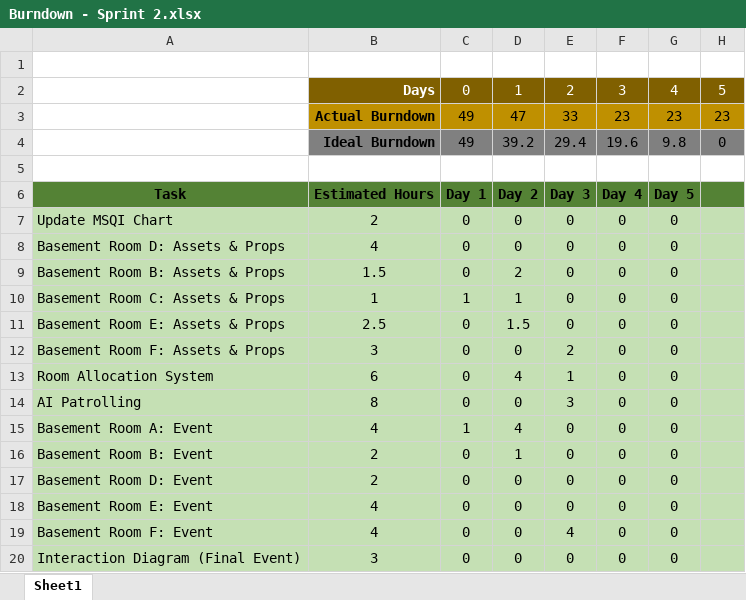
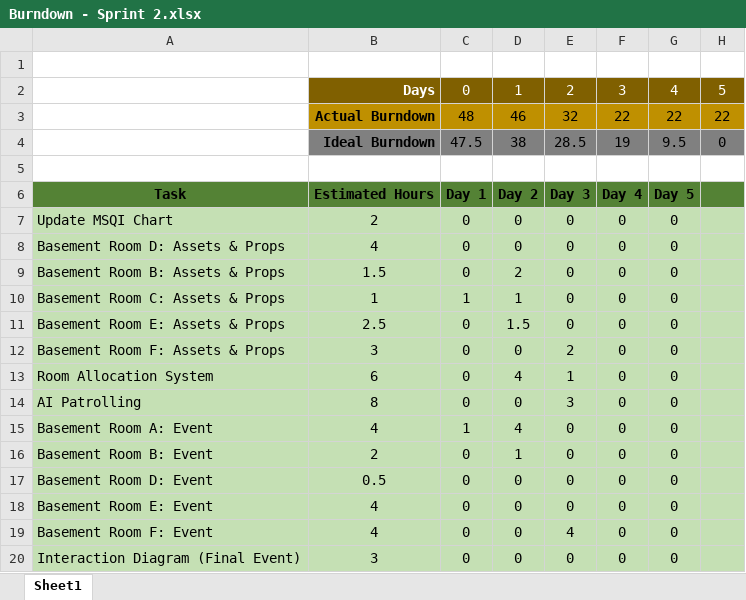
Before and after one commit to DevJUK/SWEG-MT-Project-PT2, an Excel workbook: Documents/Agile Documents/Burndown Charts/Burndown - Sprint 2.xlsx, sheet Sheet1, drawn as a sheet; only a part is shown; values as stored, in another font and other column widths than the file's, no borders; charts and pictures not drawn; removed rows and columns are numbered as before the commit, all else as after; the diff names each change by its address in the sheet, - before the commit and + after, or states it on an @@ line.

```diff
--- a/Documents/Agile Documents/Burndown Charts/Burndown - Sprint 2.xlsx (sheet Sheet1)
+++ b/Documents/Agile Documents/Burndown Charts/Burndown - Sprint 2.xlsx (sheet Sheet1)
-row 3:  | Actual Burndown | 49 | 47 | 33 | 23 | 23 | 23
-row 4:  | Ideal Burndown | 49 | 39.2 | 29.4 | 19.6 | 9.8 | 0
+row 3:  | Actual Burndown | 48 | 46 | 32 | 22 | 22 | 22
+row 4:  | Ideal Burndown | 47.5 | 38 | 28.5 | 19 | 9.5 | 0
-B17: 2
+B17: 0.5
```
Also changed, not shown: charts or pictures, 7 other files.
